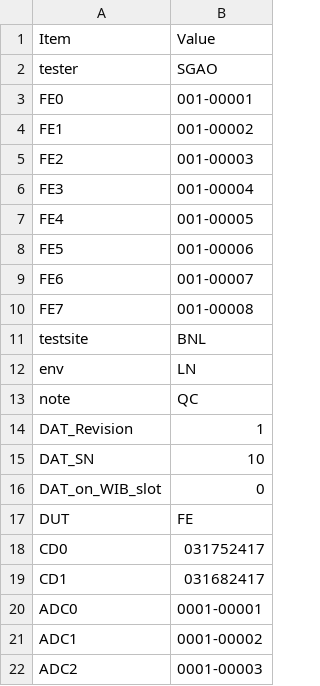
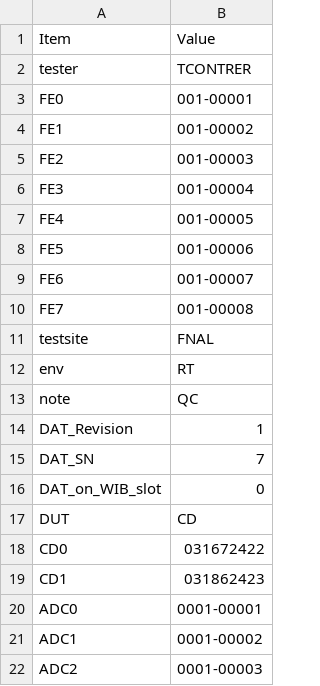
Before and after one commit to DUNE/FD_CE, a CSV file: asic_info.csv, drawn as a sheet; only a part is shown; the diff names each change by its address in the sheet, - before the commit and + after, or states it on an @@ line.

```diff
--- a/asic_info.csv
+++ b/asic_info.csv
-B2: SGAO
+B2: TCONTRER
-B11: BNL
+B11: FNAL
-B12: LN
+B12: RT
-B15: 10
+B15: 7
-B17: FE
+B17: CD
-B18: 031752417
+B18: 031672422
-B19: 031682417
+B19: 031862423
```
Also changed, not shown: 5 other files.
